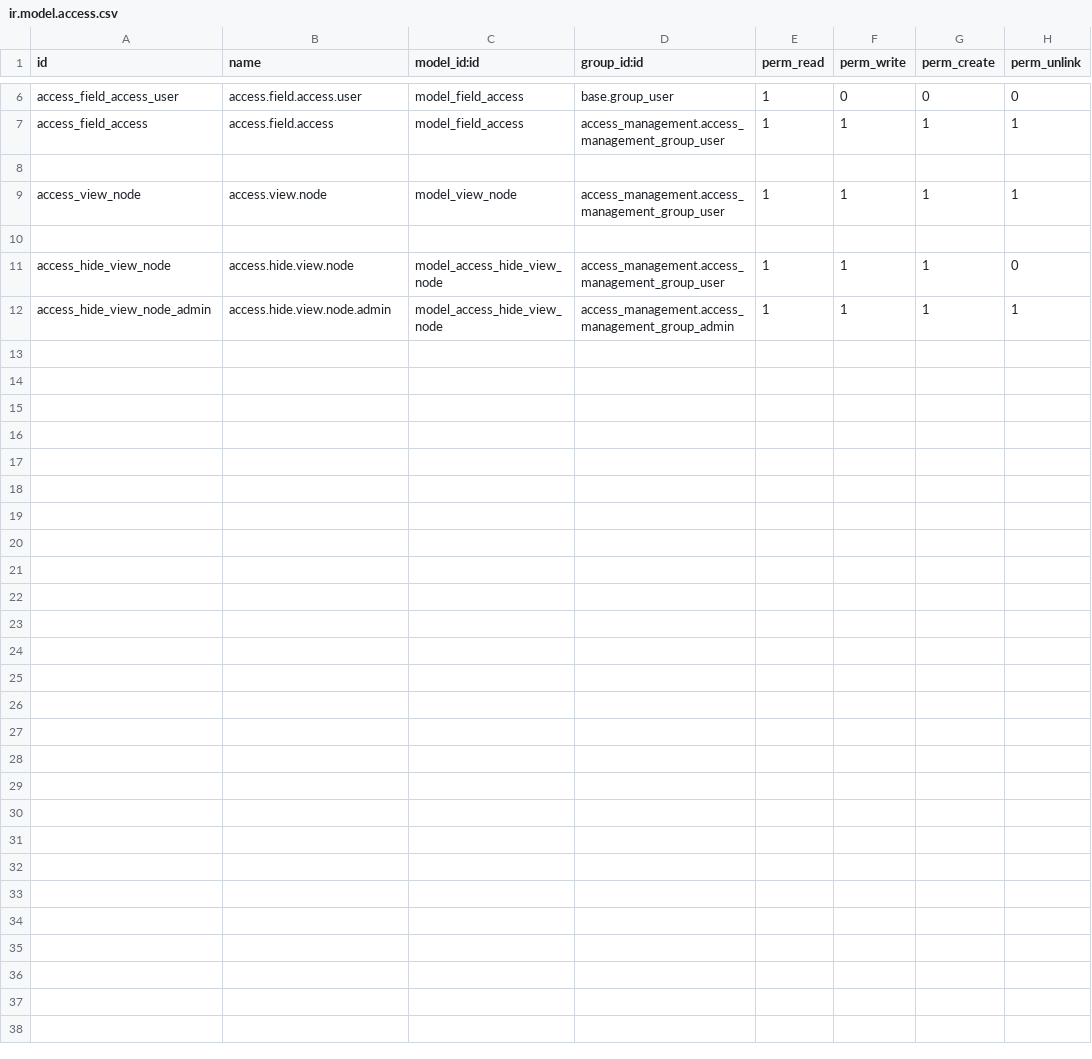
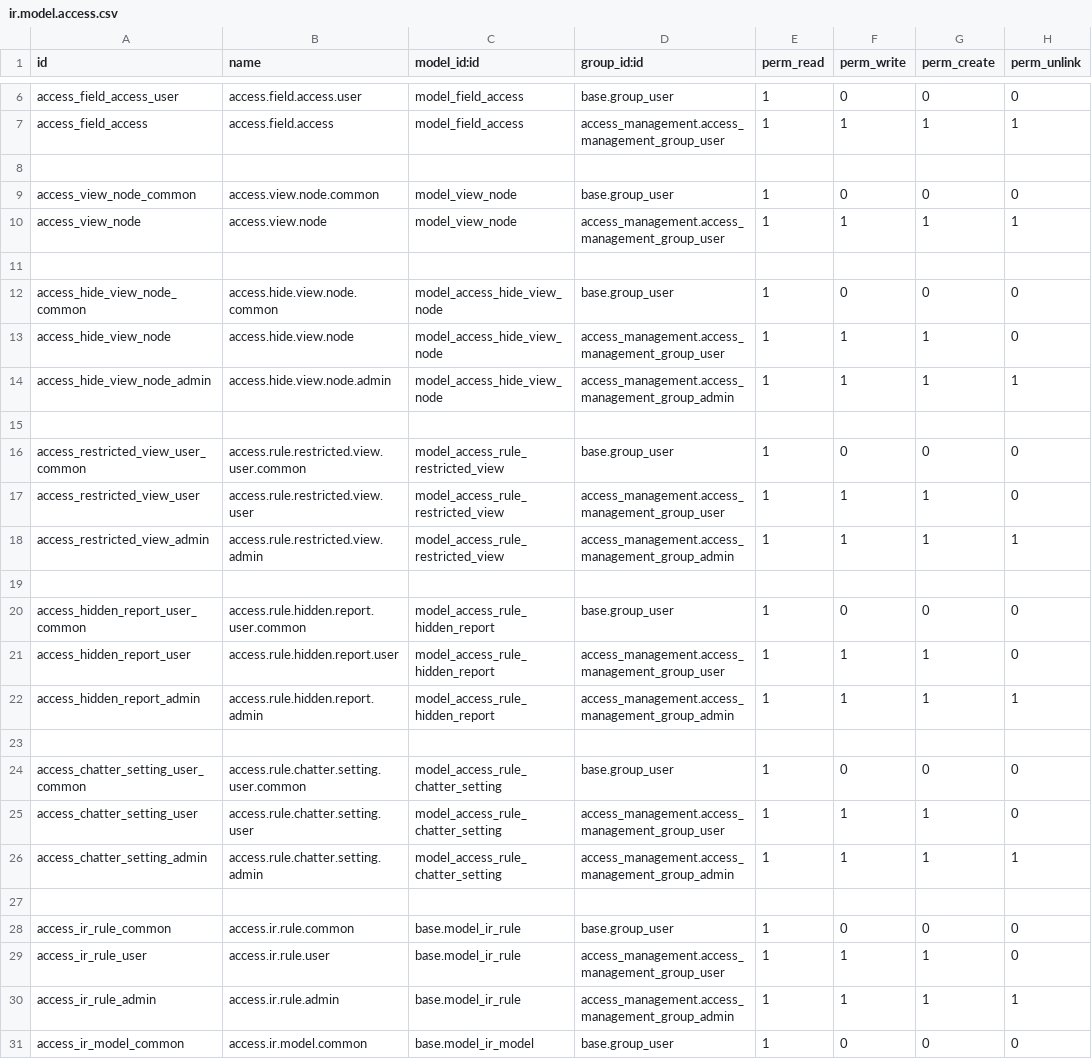
Before and after one commit to leofrentech/odoo-marketplace, a CSV file: access_management/security/ir.model.access.csv, drawn as a sheet; only a part is shown, gaps mark what is left out; the diff names each change by its address in the sheet, - before the commit and + after, or states it on an @@ line.

Commit message:
[ADD] Added model id on child level and remove from parent table

```diff
--- a/access_management/security/ir.model.access.csv
+++ b/access_management/security/ir.model.access.csv
+row 9: access_view_node_common | access.view.node.common | model_view_node | base.group_user | 1 | 0 | 0 | 0
+row 12: access_hide_view_node_common | access.hide.view.node.common | model_access_hide_view_node | base.group_user | 1 | 0 | 0 | 0
+row 15: (empty)
+row 16: access_restricted_view_user_common | access.rule.restricted.view.user.common | model_access_rule_restricted_view | base.group_user | 1 | 0 | 0 | 0
+row 17: access_restricted_view_user | access.rule.restricted.view.user | model_access_rule_restricted_view | access_management.access_management_group_user | 1 | 1 | 1 | 0
+row 18: access_restricted_view_admin | access.rule.restricted.view.admin | model_access_rule_restricted_view | access_management.access_management_group_admin | 1 | 1 | 1 | 1
+row 19: (empty)
+row 20: access_hidden_report_user_common | access.rule.hidden.report.user.common | model_access_rule_hidden_report | base.group_user | 1 | 0 | 0 | 0
+row 21: access_hidden_report_user | access.rule.hidden.report.user | model_access_rule_hidden_report | access_management.access_management_group_user | 1 | 1 | 1 | 0
+row 22: access_hidden_report_admin | access.rule.hidden.report.admin | model_access_rule_hidden_report | access_management.access_management_group_admin | 1 | 1 | 1 | 1
+row 23: (empty)
+row 24: access_chatter_setting_user_common | access.rule.chatter.setting.user.common | model_access_rule_chatter_setting | base.group_user | 1 | 0 | 0 | 0
+row 25: access_chatter_setting_user | access.rule.chatter.setting.user | model_access_rule_chatter_setting | access_management.access_management_group_user | 1 | 1 | 1 | 0
+row 26: access_chatter_setting_admin | access.rule.chatter.setting.admin | model_access_rule_chatter_setting | access_management.access_management_group_admin | 1 | 1 | 1 | 1
+row 27: (empty)
+row 28: access_ir_rule_common | access.ir.rule.common | base.model_ir_rule | base.group_user | 1 | 0 | 0 | 0
+row 29: access_ir_rule_user | access.ir.rule.user | base.model_ir_rule | access_management.access_management_group_user | 1 | 1 | 1 | 0
+row 30: access_ir_rule_admin | access.ir.rule.admin | base.model_ir_rule | access_management.access_management_group_admin | 1 | 1 | 1 | 1
+row 31: access_ir_model_common | access.ir.model.common | base.model_ir_model | base.group_user | 1 | 0 | 0 | 0
```
Also changed, not shown: 24 other files.
